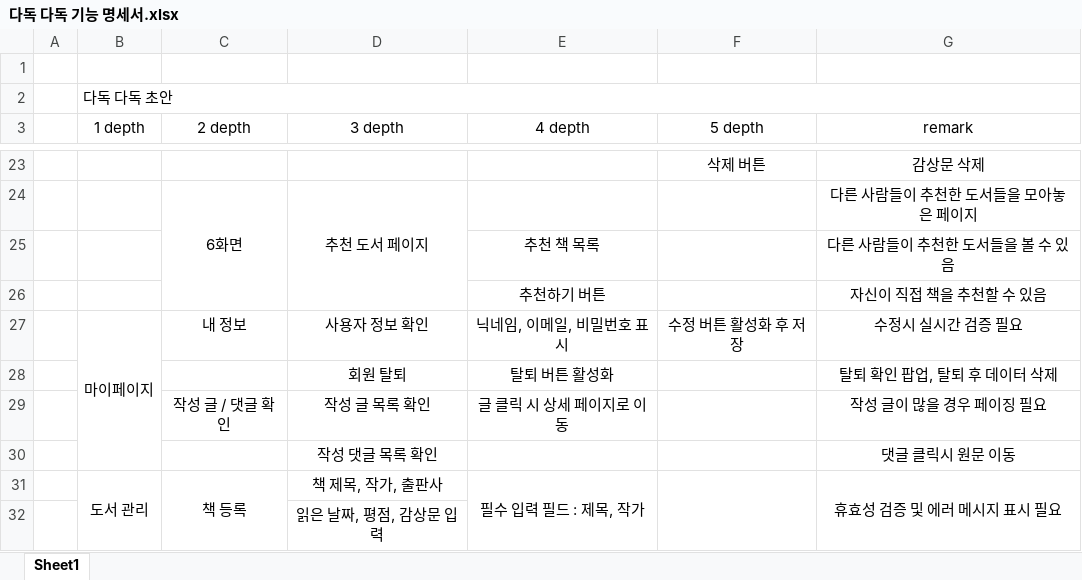
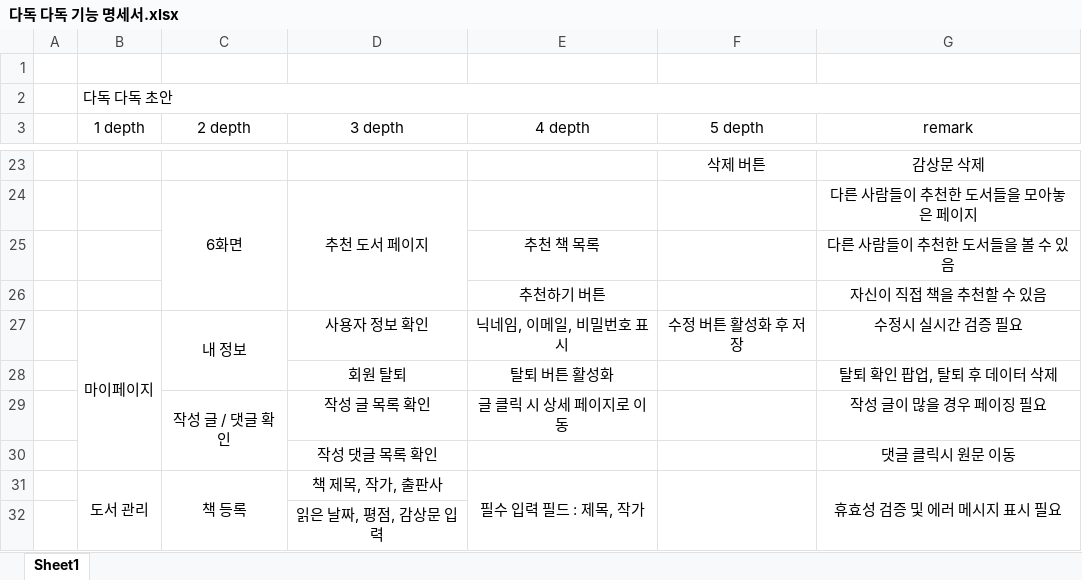
Before and after one commit to nemanic3/1, an Excel workbook: 다독 다독 기능 명세서.xlsx, sheet Sheet1, drawn as a sheet; only a part is shown, gaps mark what is left out; values as stored, in another font and other column widths than the file's, no borders; the diff names each change by its address in the sheet, - before the commit and + after, or states it on an @@ line.

Commit message:
완성본

```diff
--- a/다독 다독 기능 명세서.xlsx (sheet Sheet1)
+++ b/다독 다독 기능 명세서.xlsx (sheet Sheet1)
+C27:C28 merged
+C29:C30 merged
```
